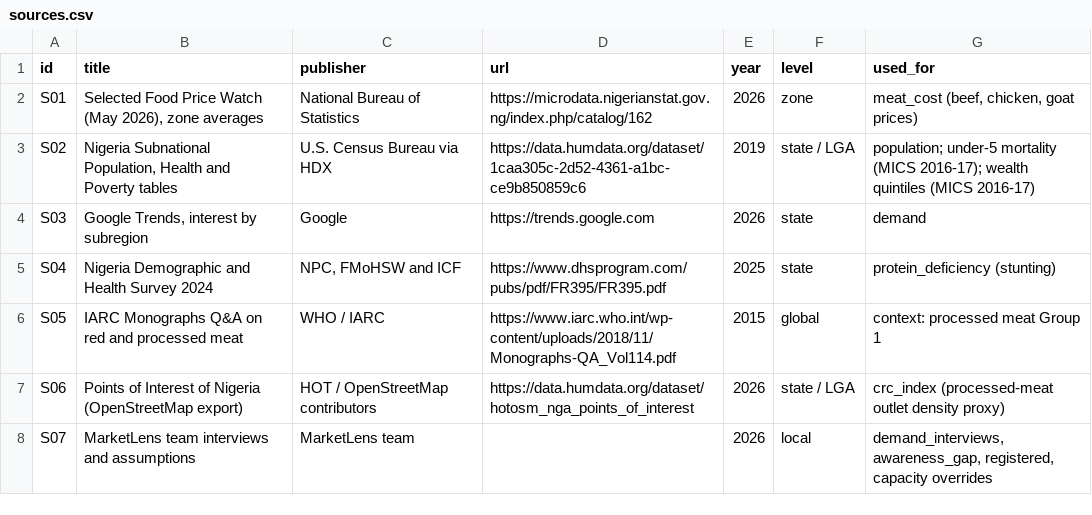
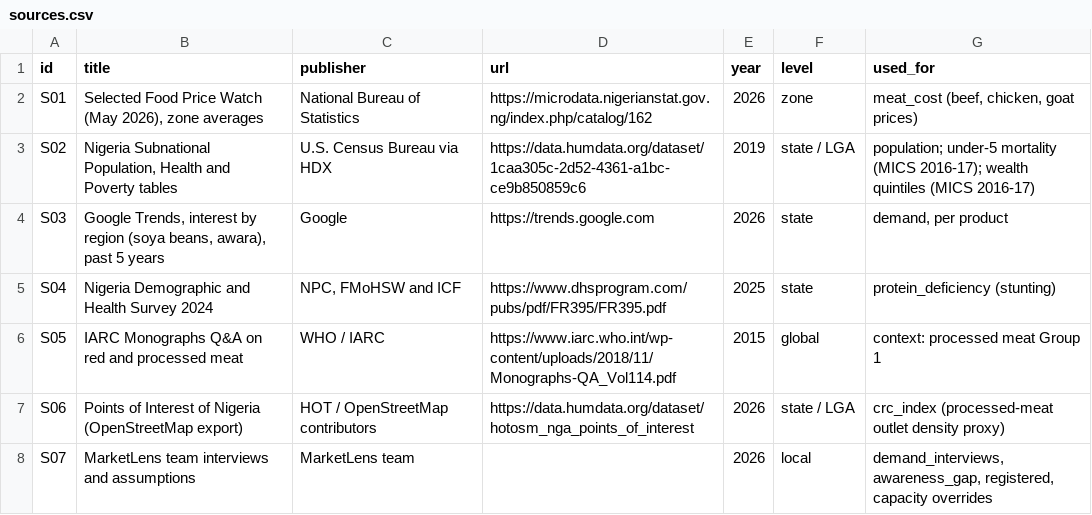
Before and after one commit to MarketLenseHackaton/backend-service, a CSV file: data/sources.csv, drawn as a sheet.

```diff
--- a/data/sources.csv
+++ b/data/sources.csv
@@ -3,3 +3,3 @@ S01,"Selected Food Price Watch (May 2026), zone averages",National Bureau of Sta
 S02,"Nigeria Subnational Population, Health and Poverty tables",U.S. Census Bureau via HDX,https://data.humdata.org/dataset/1caa305c-2d52-4361-a1bc-ce9b850859c6,2019,state / LGA,population; under-5 mortality (MICS 2016-17); wealth quintiles (MICS 2016-17)
-S03,"Google Trends, interest by subregion",Google,https://trends.google.com,2026,state,demand
+S03,"Google Trends, interest by region (soya beans, awara), past 5 years",Google,https://trends.google.com,2026,state,"demand, per product"
 S04,Nigeria Demographic and Health Survey 2024,"NPC, FMoHSW and ICF",https://www.dhsprogram.com/pubs/pdf/FR395/FR395.pdf,2025,state,protein_deficiency (stunting)
```
Also changed, not shown: data/places.csv, data/states.csv, 2 other files.
